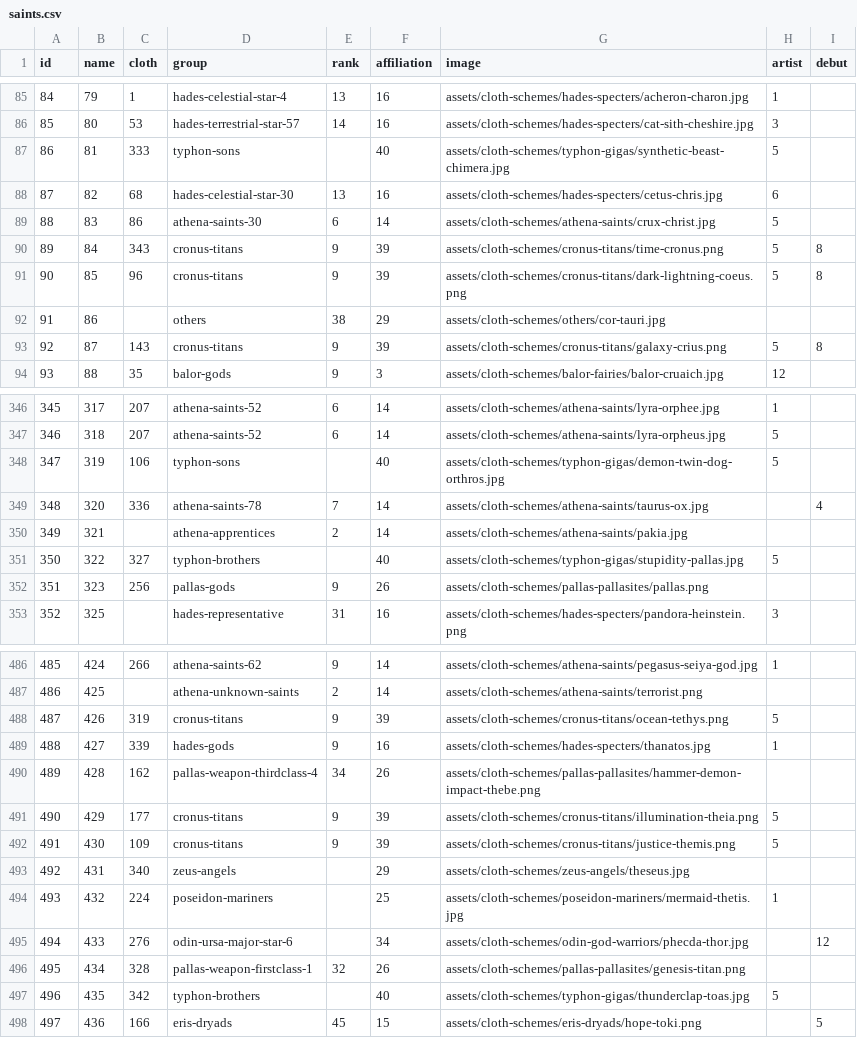
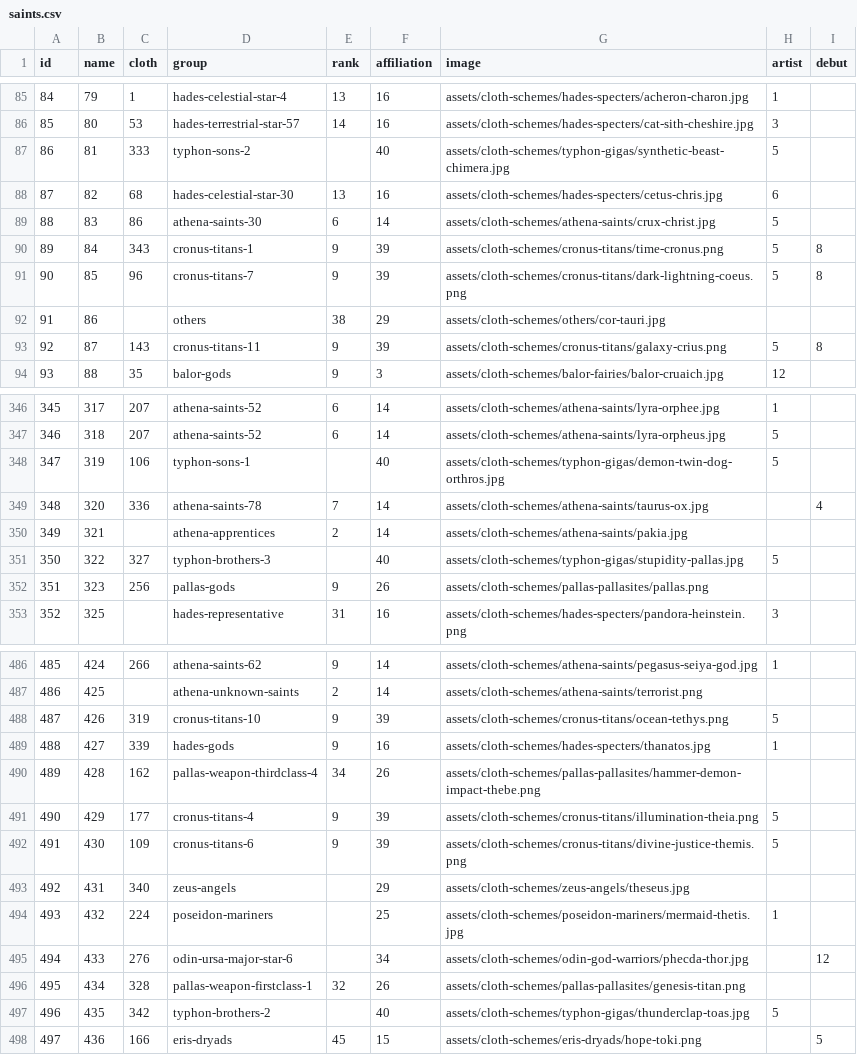
Before and after one commit to diegochagas/saint-seiya-api, a CSV file: backend/src/data/csv/saints.csv, drawn as a sheet; only a part is shown, gaps mark what is left out; the diff covers the shown part only.

```diff
--- a/backend/src/data/csv/saints.csv
+++ b/backend/src/data/csv/saints.csv
@@ -86,9 +86,9 @@
 85,80,53,hades-terrestrial-star-57,14,16,assets/cloth-schemes/hades-specters/cat-sith-cheshire.jpg,3,
-86,81,333,typhon-sons,,40,assets/cloth-schemes/typhon-gigas/synthetic-beast-chimera.jpg,5,
+86,81,333,typhon-sons-2,,40,assets/cloth-schemes/typhon-gigas/synthetic-beast-chimera.jpg,5,
 87,82,68,hades-celestial-star-30,13,16,assets/cloth-schemes/hades-specters/cetus-chris.jpg,6,
 88,83,86,athena-saints-30,6,14,assets/cloth-schemes/athena-saints/crux-christ.jpg,5,
-89,84,343,cronus-titans,9,39,assets/cloth-schemes/cronus-titans/time-cronus.png,5,8
-90,85,96,cronus-titans,9,39,assets/cloth-schemes/cronus-titans/dark-lightning-coeus.png,5,8
+89,84,343,cronus-titans-1,9,39,assets/cloth-schemes/cronus-titans/time-cronus.png,5,8
+90,85,96,cronus-titans-7,9,39,assets/cloth-schemes/cronus-titans/dark-lightning-coeus.png,5,8
 91,86,,others,38,29,assets/cloth-schemes/others/cor-tauri.jpg,,
-92,87,143,cronus-titans,9,39,assets/cloth-schemes/cronus-titans/galaxy-crius.png,5,8
+92,87,143,cronus-titans-11,9,39,assets/cloth-schemes/cronus-titans/galaxy-crius.png,5,8
 93,88,35,balor-gods,9,3,assets/cloth-schemes/balor-fairies/balor-cruaich.jpg,12,
@@ -347,6 +347,6 @@
 346,318,207,athena-saints-52,6,14,assets/cloth-schemes/athena-saints/lyra-orpheus.jpg,5,
-347,319,106,typhon-sons,,40,assets/cloth-schemes/typhon-gigas/demon-twin-dog-orthros.jpg,5,
+347,319,106,typhon-sons-1,,40,assets/cloth-schemes/typhon-gigas/demon-twin-dog-orthros.jpg,5,
 348,320,336,athena-saints-78,7,14,assets/cloth-schemes/athena-saints/taurus-ox.jpg,,4
 349,321,,athena-apprentices,2,14,assets/cloth-schemes/athena-saints/pakia.jpg,,
-350,322,327,typhon-brothers,,40,assets/cloth-schemes/typhon-gigas/stupidity-pallas.jpg,5,
+350,322,327,typhon-brothers-3,,40,assets/cloth-schemes/typhon-gigas/stupidity-pallas.jpg,5,
 351,323,256,pallas-gods,9,26,assets/cloth-schemes/pallas-pallasites/pallas.png,,
@@ -487,7 +487,7 @@
 486,425,,athena-unknown-saints,2,14,assets/cloth-schemes/athena-saints/terrorist.png,,
-487,426,319,cronus-titans,9,39,assets/cloth-schemes/cronus-titans/ocean-tethys.png,5,
+487,426,319,cronus-titans-10,9,39,assets/cloth-schemes/cronus-titans/ocean-tethys.png,5,
 488,427,339,hades-gods,9,16,assets/cloth-schemes/hades-specters/thanatos.jpg,1,
 489,428,162,pallas-weapon-thirdclass-4,34,26,assets/cloth-schemes/pallas-pallasites/hammer-demon-impact-thebe.png,,
-490,429,177,cronus-titans,9,39,assets/cloth-schemes/cronus-titans/illumination-theia.png,5,
-491,430,109,cronus-titans,9,39,assets/cloth-schemes/cronus-titans/justice-themis.png,5,
+490,429,177,cronus-titans-4,9,39,assets/cloth-schemes/cronus-titans/illumination-theia.png,5,
+491,430,109,cronus-titans-6,9,39,assets/cloth-schemes/cronus-titans/divine-justice-themis.png,5,
 492,431,340,zeus-angels,,29,assets/cloth-schemes/zeus-angels/theseus.jpg,,
@@ -496,3 +496,3 @@
 495,434,328,pallas-weapon-firstclass-1,32,26,assets/cloth-schemes/pallas-pallasites/genesis-titan.png,,
-496,435,342,typhon-brothers,,40,assets/cloth-schemes/typhon-gigas/thunderclap-toas.jpg,5,
+496,435,342,typhon-brothers-2,,40,assets/cloth-schemes/typhon-gigas/thunderclap-toas.jpg,5,
 497,436,166,eris-dryads,45,15,assets/cloth-schemes/eris-dryads/hope-toki.png,,5
```
Also changed, not shown: 20 edited cells elsewhere in this file, backend/src/data/csv/cloths.csv, 11 other files.
